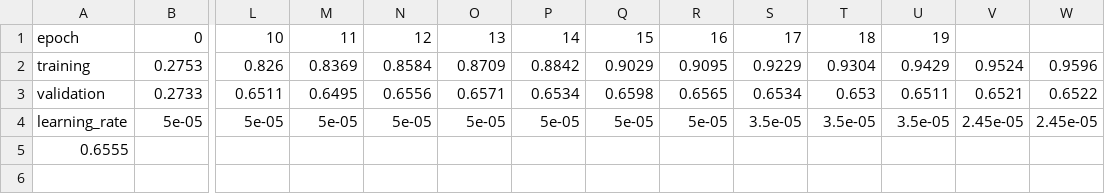
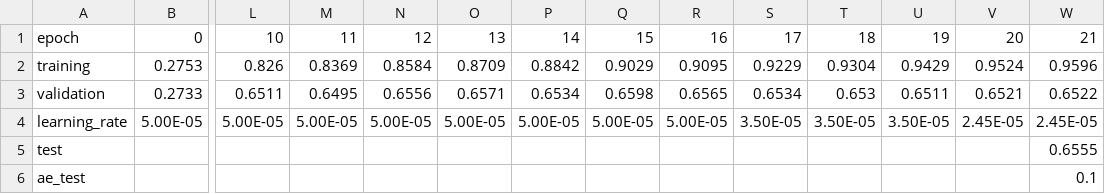
Before and after one commit to whalsey/dl_project4_autoencoder, a CSV file: scratchnet2.csv, drawn as a sheet; only a part is shown, gaps mark what is left out; removed rows and columns are numbered as before the commit, all else as after; rows hold the shown columns only; the diff names each change by its address in the sheet, - before the commit and + after, or states it on an @@ line.

```diff
--- a/scratchnet2.csv
+++ b/scratchnet2.csv
-V1: (empty)
+V1: 20
-W1: (empty)
+W1: 21
-row 4: learning_rate | 5e-05 | 5e-05 | 5e-05 | 5e-05 | 5e-05 | 5e-05 | 5e-05 | 5e-05 | 3.5e-05 | 3.5e-05 | 3.5e-05 | 2.45e-05 | 2.45e-05
-row 5: 0.6555
+row 4: learning_rate | 5.00E-05 | 5.00E-05 | 5.00E-05 | 5.00E-05 | 5.00E-05 | 5.00E-05 | 5.00E-05 | 5.00E-05 | 3.50E-05 | 3.50E-05 | 3.50E-05 | 2.45E-05 | 2.45E-05
+row 5: test |  |  |  |  |  |  |  |  |  |  |  |  | 0.6555
+row 6: ae_test |  |  |  |  |  |  |  |  |  |  |  |  | 0.1
```
Also changed, not shown: 1 other file.
